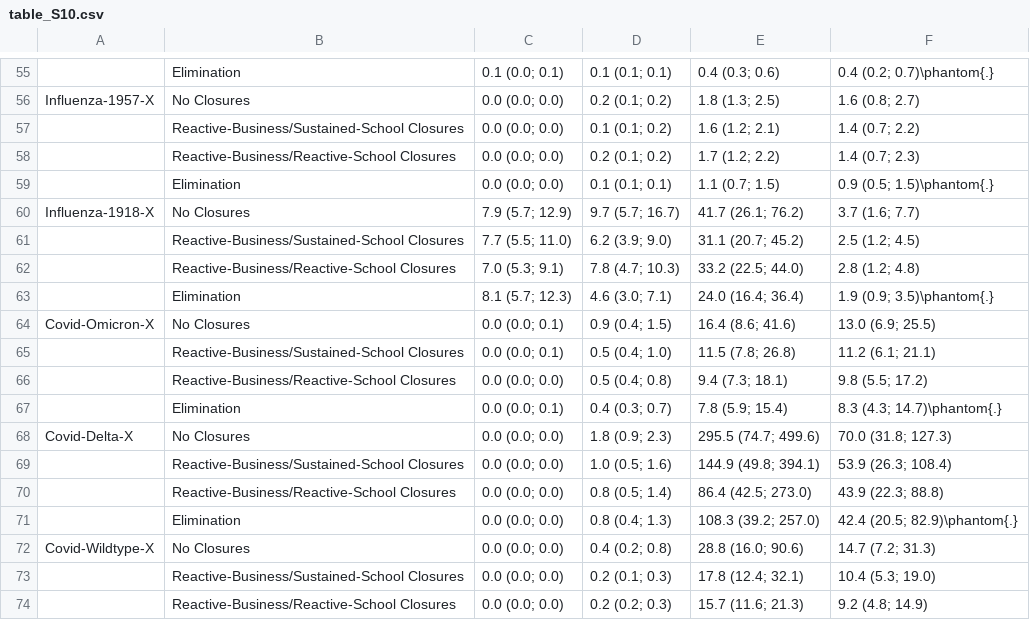
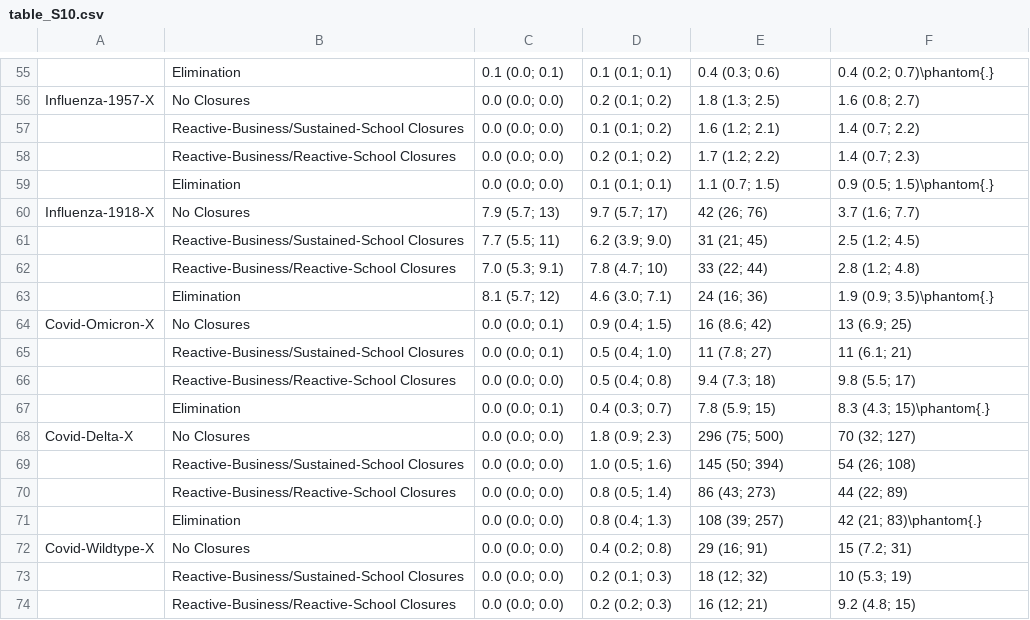
Before and after one commit to jameel-institute/daedalus_mfp, a CSV file: plotting/table_S10.csv, drawn as a sheet; only a part is shown, gaps mark what is left out; the diff covers the shown part only.

```diff
--- a/plotting/table_S10.csv
+++ b/plotting/table_S10.csv
@@ -59,16 +59,16 @@ Influenza-1957-X,No Closures,0.0 (0.0; 0.0),0.2 (0.1; 0.2),1.8 (1.3; 2.5),1.6 (0
 ,Elimination,0.0 (0.0; 0.0),0.1 (0.1; 0.1),1.1 (0.7; 1.5),0.9 (0.5; 1.5)\phantom{.}
-Influenza-1918-X,No Closures,7.9 (5.7; 12.9),9.7 (5.7; 16.7),41.7 (26.1; 76.2),3.7 (1.6; 7.7)
-,Reactive-Business/Sustained-School Closures,7.7 (5.5; 11.0),6.2 (3.9; 9.0),31.1 (20.7; 45.2),2.5 (1.2; 4.5)
-,Reactive-Business/Reactive-School Closures,7.0 (5.3; 9.1),7.8 (4.7; 10.3),33.2 (22.5; 44.0),2.8 (1.2; 4.8)
-,Elimination,8.1 (5.7; 12.3),4.6 (3.0; 7.1),24.0 (16.4; 36.4),1.9 (0.9; 3.5)\phantom{.}
-Covid-Omicron-X,No Closures,0.0 (0.0; 0.1),0.9 (0.4; 1.5),16.4 (8.6; 41.6),13.0 (6.9; 25.5)
-,Reactive-Business/Sustained-School Closures,0.0 (0.0; 0.1),0.5 (0.4; 1.0),11.5 (7.8; 26.8),11.2 (6.1; 21.1)
-,Reactive-Business/Reactive-School Closures,0.0 (0.0; 0.0),0.5 (0.4; 0.8),9.4 (7.3; 18.1),9.8 (5.5; 17.2)
-,Elimination,0.0 (0.0; 0.1),0.4 (0.3; 0.7),7.8 (5.9; 15.4),8.3 (4.3; 14.7)\phantom{.}
-Covid-Delta-X,No Closures,0.0 (0.0; 0.0),1.8 (0.9; 2.3),295.5 (74.7; 499.6),70.0 (31.8; 127.3)
-,Reactive-Business/Sustained-School Closures,0.0 (0.0; 0.0),1.0 (0.5; 1.6),144.9 (49.8; 394.1),53.9 (26.3; 108.4)
-,Reactive-Business/Reactive-School Closures,0.0 (0.0; 0.0),0.8 (0.5; 1.4),86.4 (42.5; 273.0),43.9 (22.3; 88.8)
-,Elimination,0.0 (0.0; 0.0),0.8 (0.4; 1.3),108.3 (39.2; 257.0),42.4 (20.5; 82.9)\phantom{.}
-Covid-Wildtype-X,No Closures,0.0 (0.0; 0.0),0.4 (0.2; 0.8),28.8 (16.0; 90.6),14.7 (7.2; 31.3)
-,Reactive-Business/Sustained-School Closures,0.0 (0.0; 0.0),0.2 (0.1; 0.3),17.8 (12.4; 32.1),10.4 (5.3; 19.0)
-,Reactive-Business/Reactive-School Closures,0.0 (0.0; 0.0),0.2 (0.2; 0.3),15.7 (11.6; 21.3),9.2 (4.8; 14.9)
+Influenza-1918-X,No Closures,7.9 (5.7; 13),9.7 (5.7; 17),42 (26; 76),3.7 (1.6; 7.7)
+,Reactive-Business/Sustained-School Closures,7.7 (5.5; 11),6.2 (3.9; 9.0),31 (21; 45),2.5 (1.2; 4.5)
+,Reactive-Business/Reactive-School Closures,7.0 (5.3; 9.1),7.8 (4.7; 10),33 (22; 44),2.8 (1.2; 4.8)
+,Elimination,8.1 (5.7; 12),4.6 (3.0; 7.1),24 (16; 36),1.9 (0.9; 3.5)\phantom{.}
+Covid-Omicron-X,No Closures,0.0 (0.0; 0.1),0.9 (0.4; 1.5),16 (8.6; 42),13 (6.9; 25)
+,Reactive-Business/Sustained-School Closures,0.0 (0.0; 0.1),0.5 (0.4; 1.0),11 (7.8; 27),11 (6.1; 21)
+,Reactive-Business/Reactive-School Closures,0.0 (0.0; 0.0),0.5 (0.4; 0.8),9.4 (7.3; 18),9.8 (5.5; 17)
+,Elimination,0.0 (0.0; 0.1),0.4 (0.3; 0.7),7.8 (5.9; 15),8.3 (4.3; 15)\phantom{.}
+Covid-Delta-X,No Closures,0.0 (0.0; 0.0),1.8 (0.9; 2.3),296 (75; 500),70 (32; 127)
+,Reactive-Business/Sustained-School Closures,0.0 (0.0; 0.0),1.0 (0.5; 1.6),145 (50; 394),54 (26; 108)
+,Reactive-Business/Reactive-School Closures,0.0 (0.0; 0.0),0.8 (0.5; 1.4),86 (43; 273),44 (22; 89)
+,Elimination,0.0 (0.0; 0.0),0.8 (0.4; 1.3),108 (39; 257),42 (21; 83)\phantom{.}
+Covid-Wildtype-X,No Closures,0.0 (0.0; 0.0),0.4 (0.2; 0.8),29 (16; 91),15 (7.2; 31)
+,Reactive-Business/Sustained-School Closures,0.0 (0.0; 0.0),0.2 (0.1; 0.3),18 (12; 32),10 (5.3; 19)
+,Reactive-Business/Reactive-School Closures,0.0 (0.0; 0.0),0.2 (0.2; 0.3),16 (12; 21),9.2 (4.8; 15)
```
Also changed, not shown: 68 edited cells elsewhere in this file, plotting/table_S5.csv, plotting/table_S6.csv, 11 other files.
